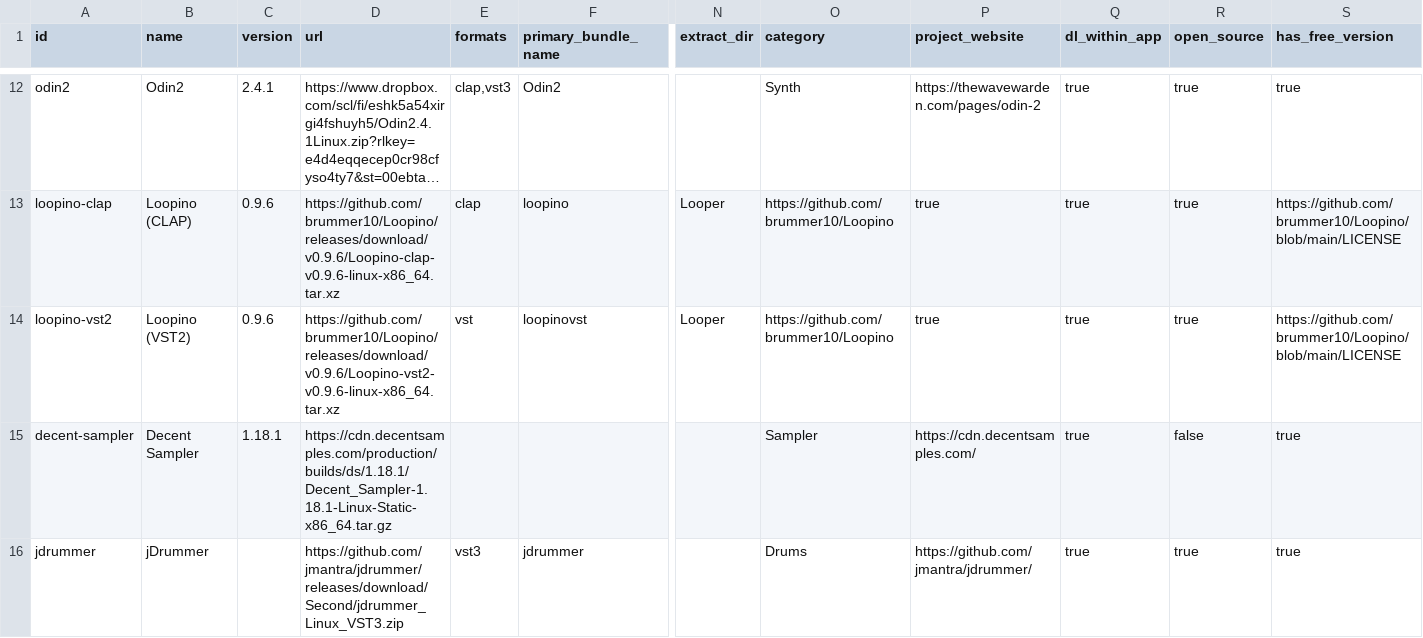
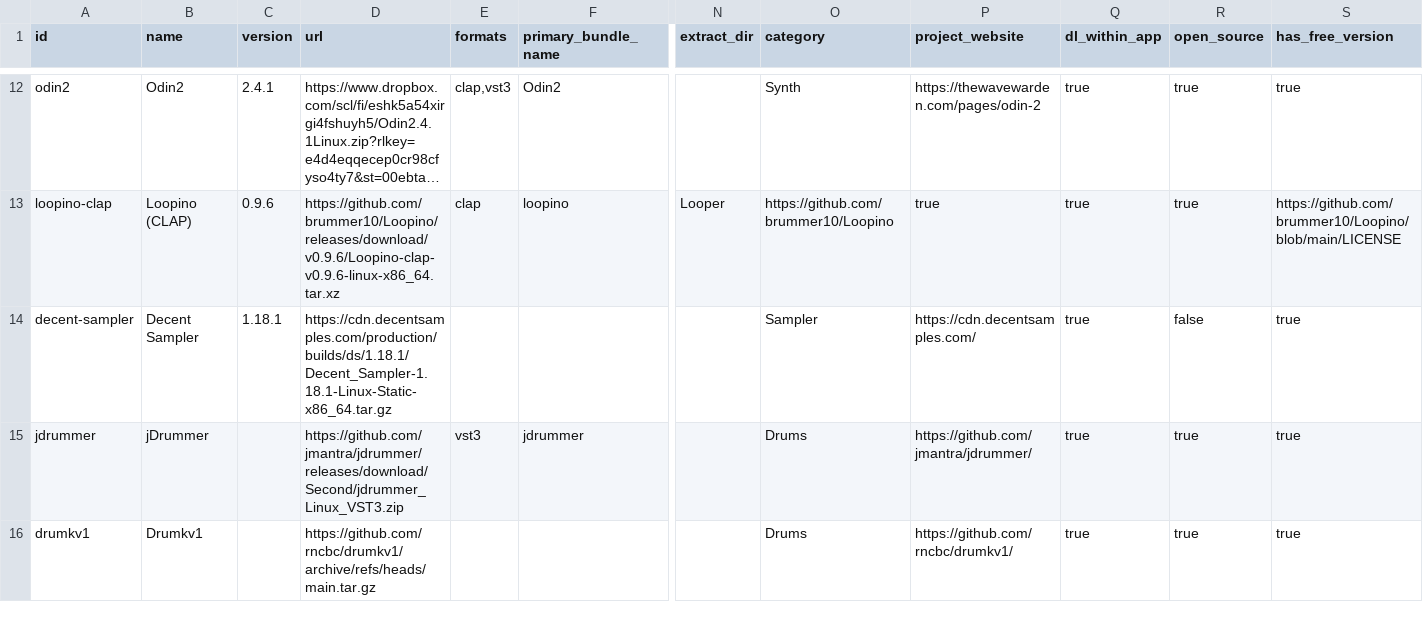
Before and after one commit to caracal-dev/caracal-software-installer, a CSV file: data/download-index.csv, drawn as a sheet; only a part is shown, gaps mark what is left out; the shorter side is filled out with more unchanged rows; long unchanged cells end in …; rows hold the shown columns only; the diff names each change by its address in the sheet, - before the commit and + after, or states it on an @@ line.

```diff
--- a/data/download-index.csv
+++ b/data/download-index.csv
-row 14: loopino-vst2 | Loopino (VST2) | 0.9.6 | https://github.com/brummer10/Loopino/releases/download/v0.9.6/Loopino-vst2-v0.9.6-linux-x86_64.tar.xz | vst | loopinovst | Looper | https://github.com/brummer10/Loopino | true | true | true | https://github.com/brummer10/Loopino/blob/main/LICENSE
```
Also changed, not shown: 1 other file.
